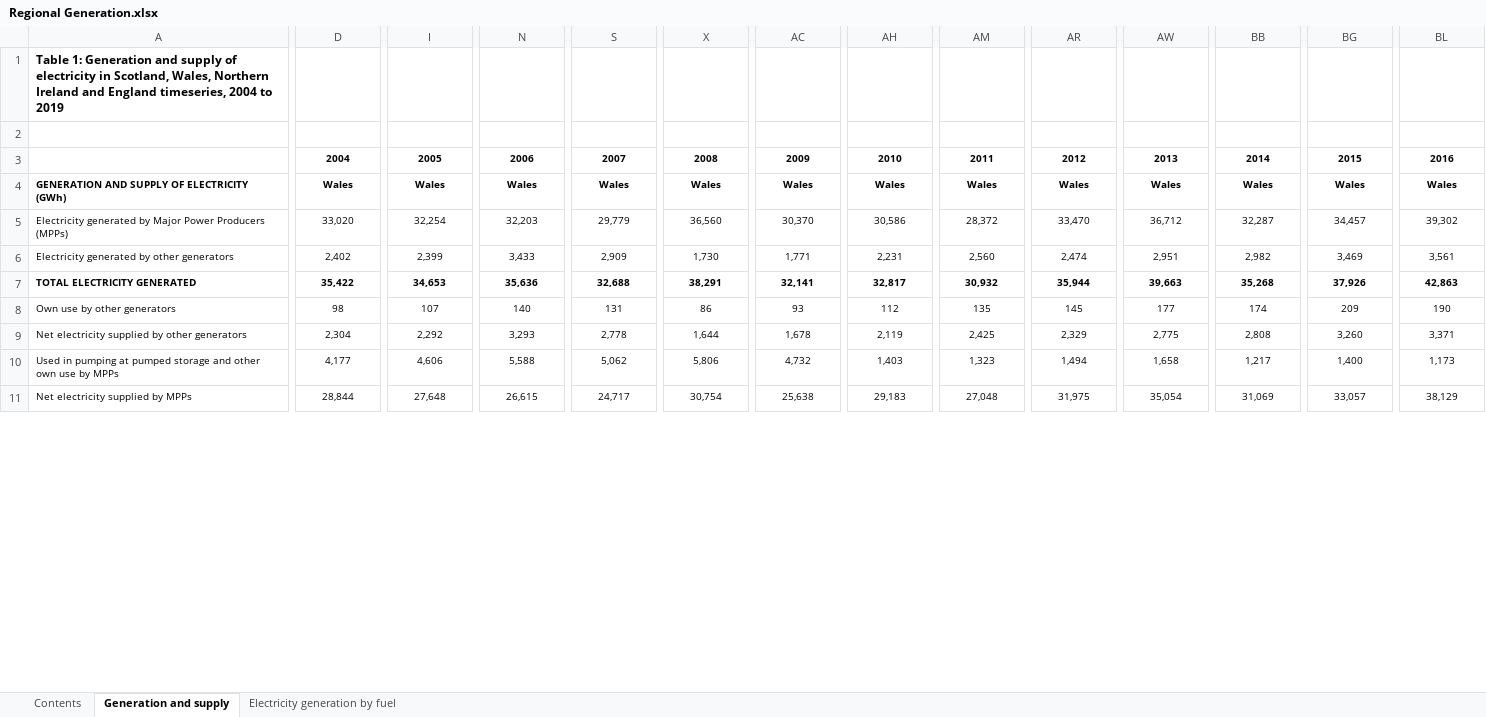
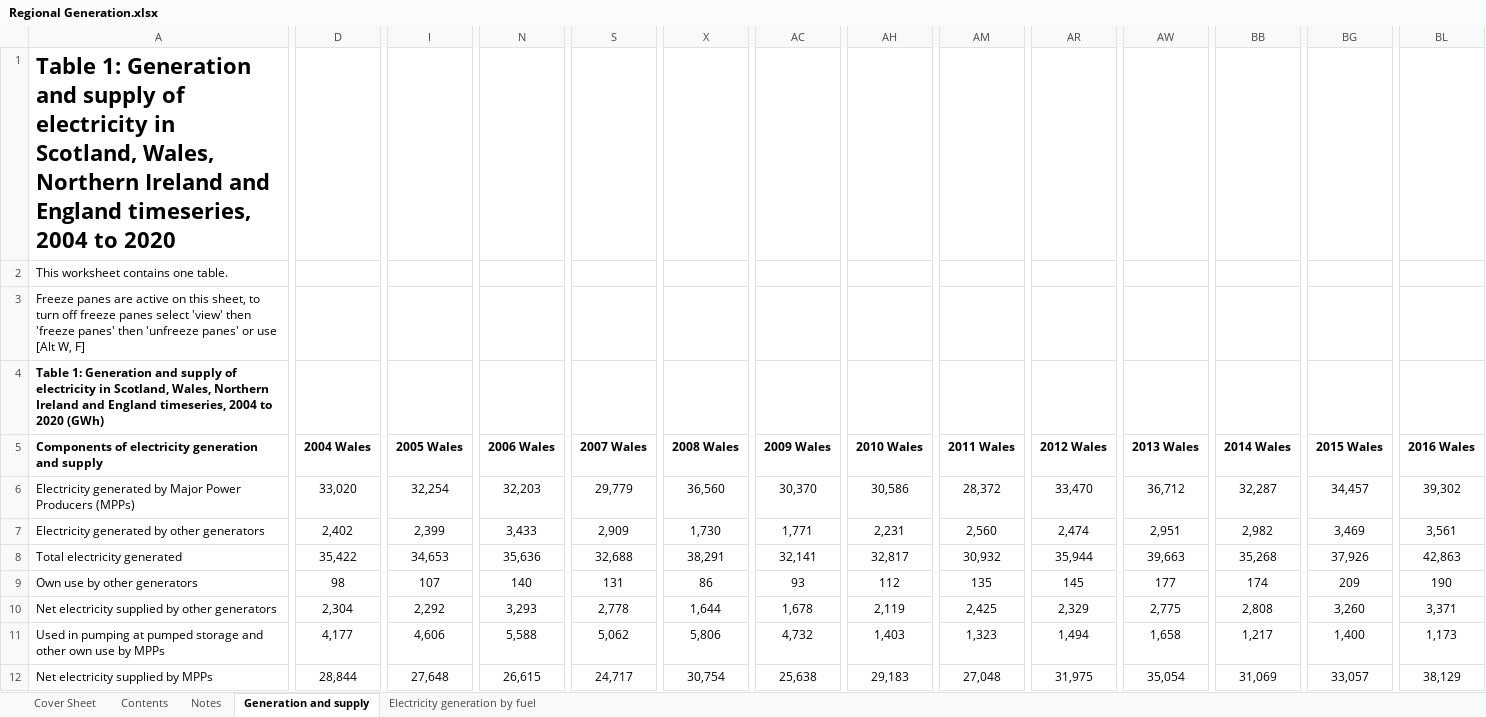
Before and after one commit to sallysemple/ScottishEnergyStatsProcessing, an Excel workbook: Data Sources/Regional Generation/Regional Generation.xlsx, sheet Generation and supply, drawn as a sheet; only a part is shown, gaps mark what is left out; values as stored, in another font and other column widths than the file's, no borders; table styles not drawn; removed rows and columns are numbered as before the commit, all else as after; rows hold the shown columns only; the diff covers the shown part only; the diff names each change by its address in the sheet, - before the commit and + after, or states it on an @@ line.

```diff
--- a/Data Sources/Regional Generation/Regional Generation.xlsx (sheet Generation and supply)
+++ b/Data Sources/Regional Generation/Regional Generation.xlsx (sheet Generation and supply)
+sheet tab: Cover Sheet
+sheet tab: Notes
-A1: …2004 to 2019
+A1: …2004 to 2020
@@ A1 text size: larger @@
-A2: (empty)
+A2: This worksheet contains one table.
-row 3:  | 2004 | 2005 | 2006 | 2007 | 2008 | 2009 | 2010 | 2011 | 2012 | 2013 | 2014 | 2015 | 2016
-row 4: GENERATION AND SUPPLY OF ELECTRICITY (GWh) | Wales | Wales | Wales | Wales | Wales | Wales | Wales | Wales | Wales | Wales | Wales | Wales | Wales
+row 3: Freeze panes are active on this sheet, to turn off freeze panes select 'view' then 'freeze panes' then 'unfreeze panes' or use [Alt W, F]
+row 4: Table 1: Generation and supply of electricity in Scotland, Wales, Northern Ireland and England timeseries, 2004 to 2020 (GWh)
+row 5: Components of electricity generation and supply | 2004 Wales | 2005 Wales | 2006 Wales | 2007 Wales | 2008 Wales | 2009 Wales | 2010 Wales | 2011 Wales | 2012 Wales | 2013 Wales | 2014 Wales | 2015 Wales | 2016 Wales
@@ A6:BL12 text size: larger @@
-A8: TOTAL ELECTRICITY GENERATED
+A8: Total electricity generated
-A8:BL8 bold: on
+A8:BL8 bold: off
```
Also changed, not shown: 2 removed rows, 1 edited cell and cell formats elsewhere in this sheet, sheet Electricity generation by fuel, sheet Contents, charts or pictures, 38 other files.
